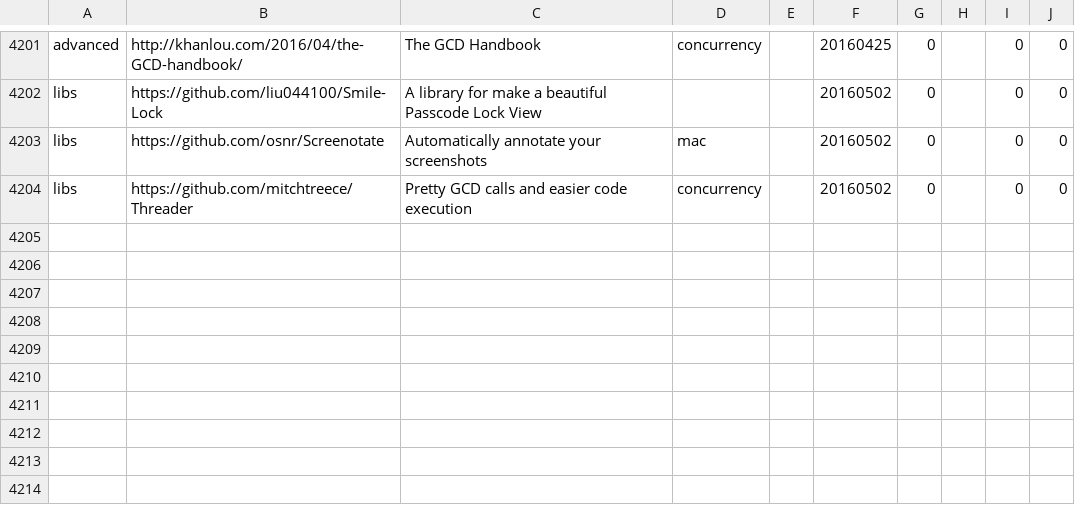
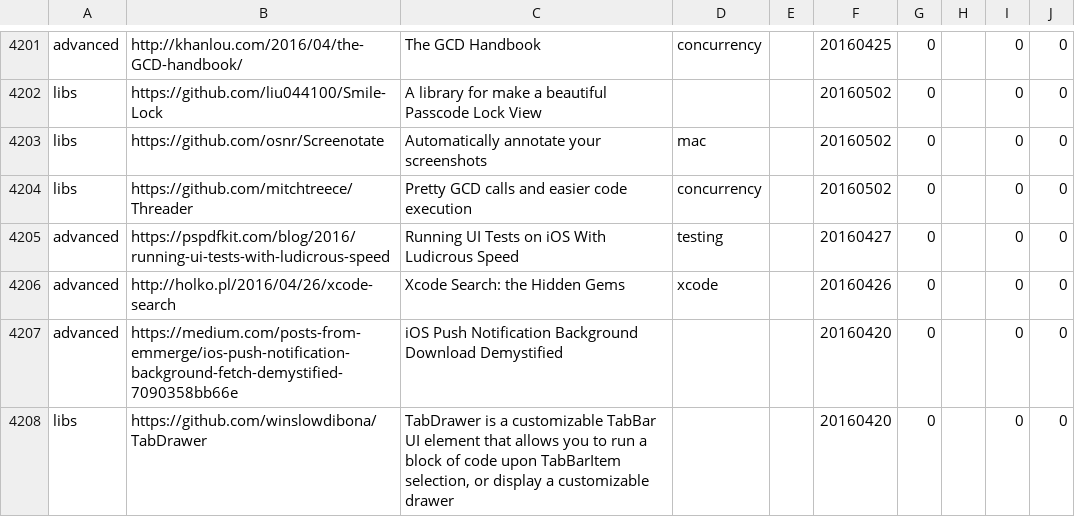
Before and after one commit to melling/SwiftResources, a TSV file: swift_urls.tsv, drawn as a sheet; only a part is shown, gaps mark what is left out.

Commit message:
More urls

```diff
--- a/swift_urls.tsv
+++ b/swift_urls.tsv
@@ -4204 +4204,5 @@ libs	https://github.com/osnr/Screenotate	Automatically annotate your screenshots
 libs	https://github.com/mitchtreece/Threader	Pretty GCD calls and easier code execution	concurrency		20160502	0		0	0
+advanced	https://pspdfkit.com/blog/2016/running-ui-tests-with-ludicrous-speed	Running UI Tests on iOS With Ludicrous Speed	testing		20160427	0		0	0
+advanced	http://holko.pl/2016/04/26/xcode-search	Xcode Search: the Hidden Gems	xcode		20160426	0		0	0
+advanced	https://medium.com/posts-from-emmerge/ios-push-notification-background-fetch-demystified-7090358bb66e	iOS Push Notification Background Download Demystified			20160420	0		0	0
+libs	https://github.com/winslowdibona/TabDrawer	TabDrawer is a customizable TabBar UI element that allows you to run a block of code upon TabBarItem selection, or display a customizable drawer			20160420	0		0	0
```
